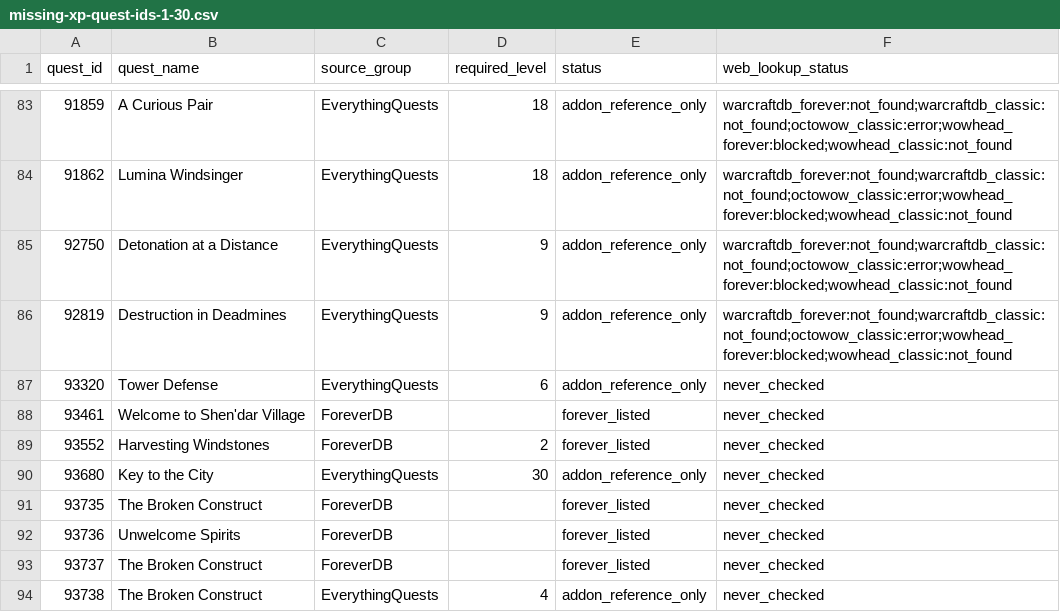
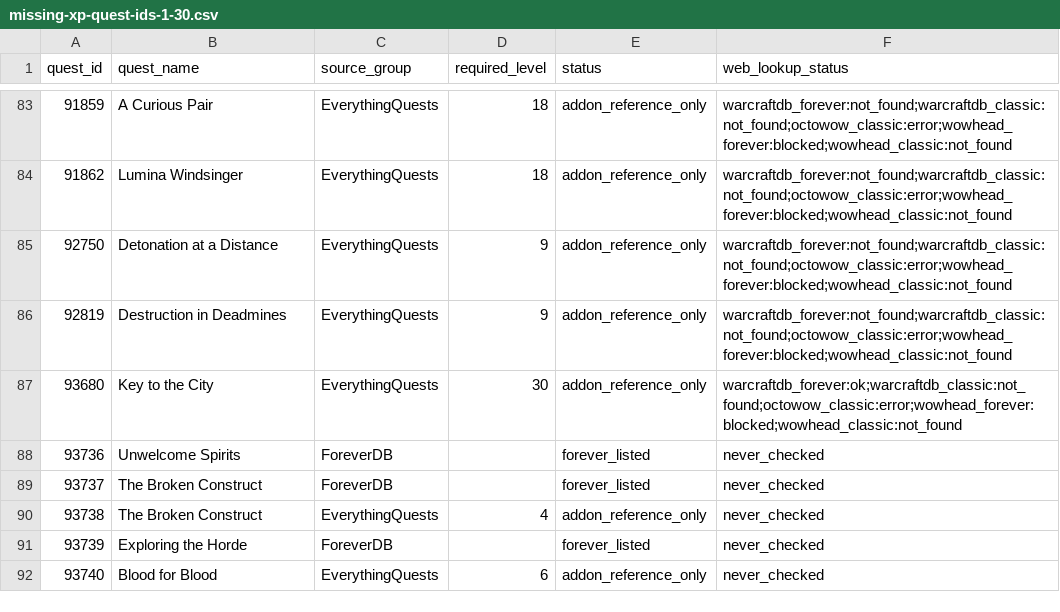
Before and after one commit to Battlefeld/ForeverRoutes, a CSV file: unified/missing-xp-quest-ids-1-30.csv, drawn as a sheet; only a part is shown, gaps mark what is left out; the shorter side is filled out with more unchanged rows.

```diff
--- a/unified/missing-xp-quest-ids-1-30.csv
+++ b/unified/missing-xp-quest-ids-1-30.csv
@@ -86,7 +86,3 @@ quest_id,quest_name,source_group,required_level,status,web_lookup_status
 92819,Destruction in Deadmines,EverythingQuests,9,addon_reference_only,warcraftdb_forever:not_found;warcraftdb_classic:not_found;octowow_classic:error;wowhead_forever:blocked;wowhead_classic:not_found
-93320,Tower Defense,EverythingQuests,6,addon_reference_only,never_checked
-93461,Welcome to Shen'dar Village,ForeverDB,,forever_listed,never_checked
-93552,Harvesting Windstones,ForeverDB,2,forever_listed,never_checked
-93680,Key to the City,EverythingQuests,30,addon_reference_only,never_checked
-93735,The Broken Construct,ForeverDB,,forever_listed,never_checked
+93680,Key to the City,EverythingQuests,30,addon_reference_only,warcraftdb_forever:ok;warcraftdb_classic:not_found;octowow_classic:error;wowhead_forever:blocked;wowhead_classic:not_found
 93736,Unwelcome Spirits,ForeverDB,,forever_listed,never_checked
```
Also changed, not shown: 5 other files.
